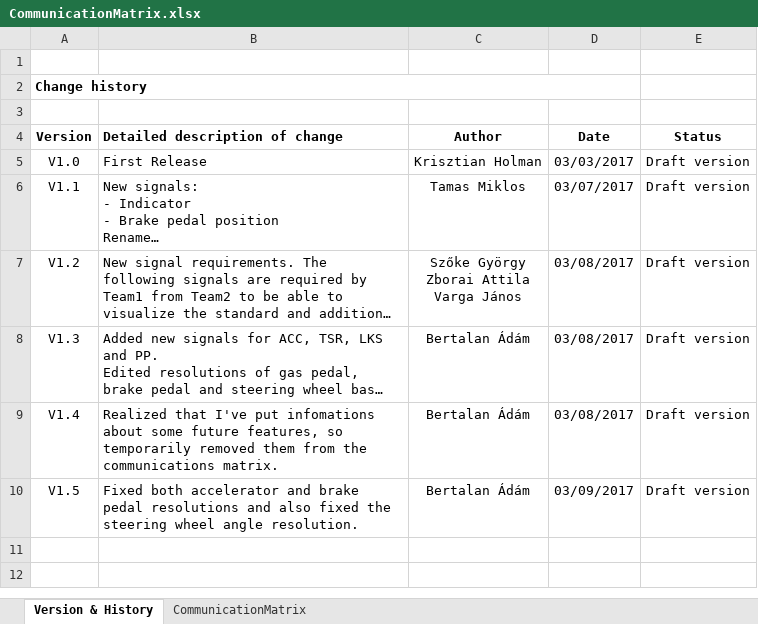
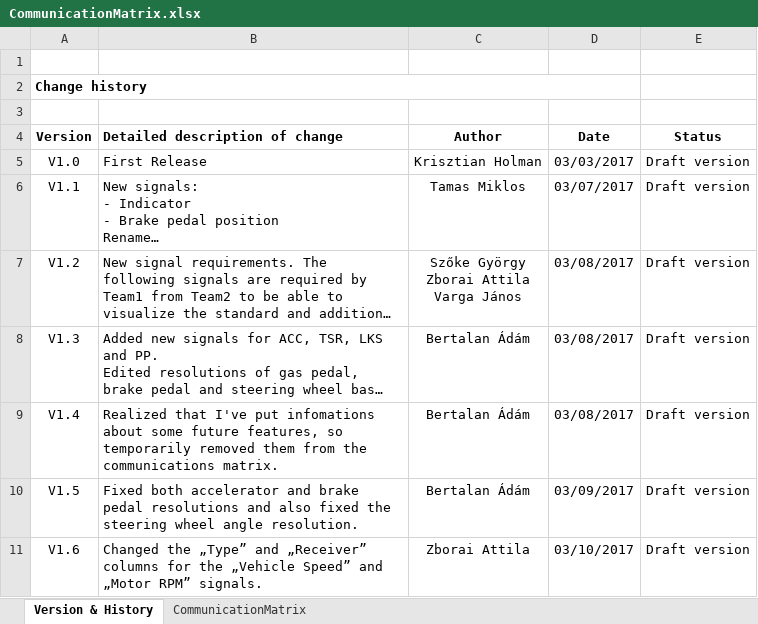
Before and after one commit to kholman-bosch/UniDeb2017-1, an Excel workbook: UniDebAutomatedCar/doc/CommunicationMatrix.xlsx, sheet Version & History, drawn as a sheet; long unchanged cells end in …; values as stored, in another font and other column widths than the file's, no borders; the diff names each change by its address in the sheet, - before the commit and + after, or states it on an @@ line.

Commit message:
Changed the "Type" and "Receiver" columns in the ComMatrix.xlsx (Vehicle Speed and Motor RPM)

```diff
--- a/UniDebAutomatedCar/doc/CommunicationMatrix.xlsx (sheet Version & History)
+++ b/UniDebAutomatedCar/doc/CommunicationMatrix.xlsx (sheet Version & History)
+row 11: V1.6 | Changed the „Type” and „Receiver” columns for the „Vehicle Speed” and „Motor RPM” signals. | Zborai Attila | 03/10/2017 | Draft version
```
